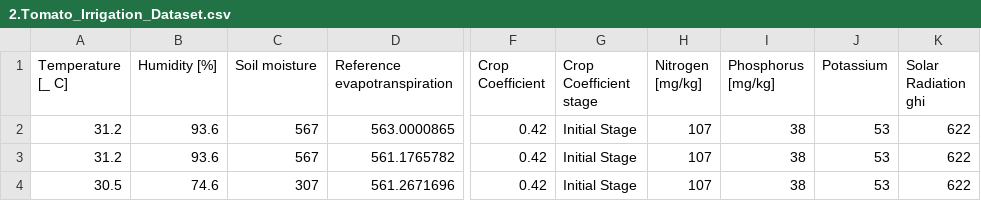
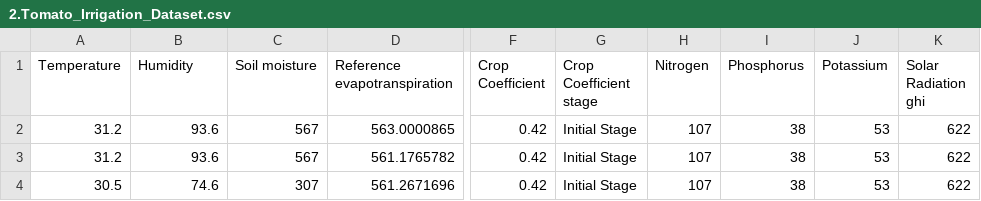
Before and after one commit to 47vk/NPK-Smart-Irrigation_datasets, a CSV file: 2.Tomato_Irrigation_Dataset.csv, drawn as a sheet; only a part is shown, gaps mark what is left out; the diff names each change by its address in the sheet, - before the commit and + after, or states it on an @@ line.

Commit message:
Update 2.Tomato_Irrigation_Dataset.csv

```diff
--- a/2.Tomato_Irrigation_Dataset.csv
+++ b/2.Tomato_Irrigation_Dataset.csv
-A1: Temperature [_ C]
+A1: Temperature
-B1: Humidity [%]
+B1: Humidity
-H1: Nitrogen [mg/kg]
+H1: Nitrogen
-I1: Phosphorus [mg/kg]
+I1: Phosphorus
```
